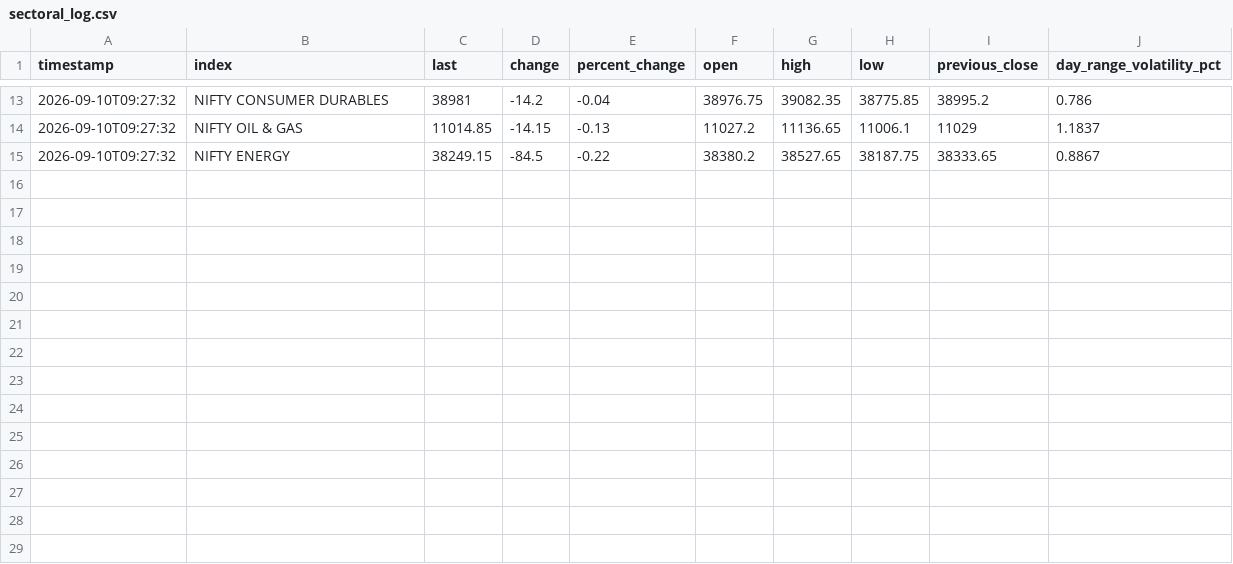
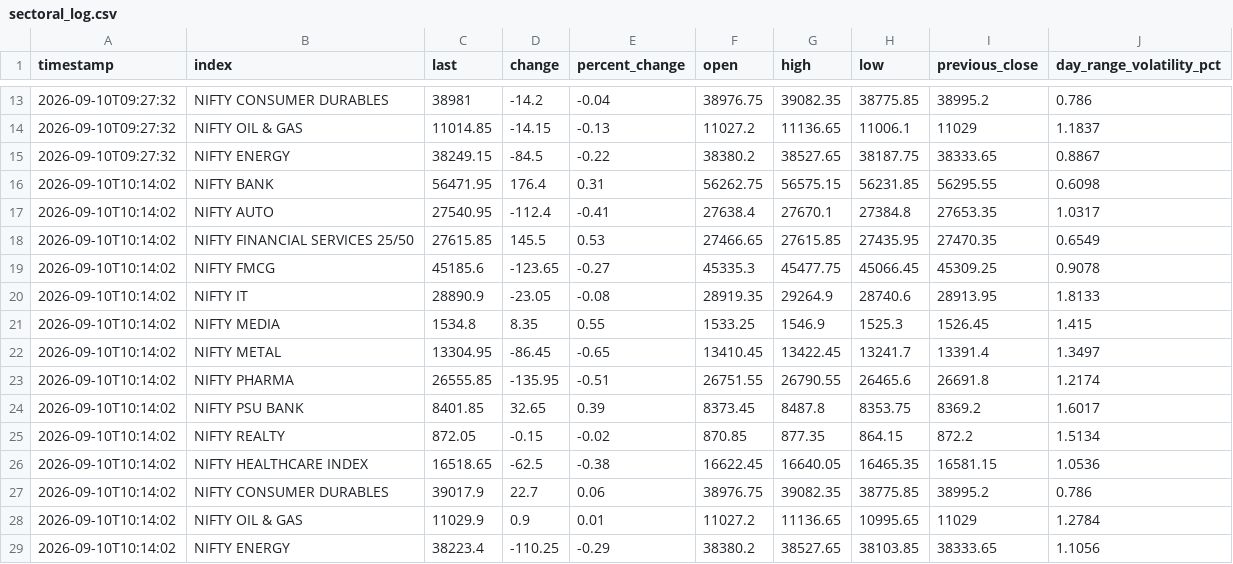
Before and after one commit to 19bcr00124-lab/NSE-ARYAN, a CSV file: sectoral_log.csv, drawn as a sheet; only a part is shown, gaps mark what is left out; the diff names each change by its address in the sheet, - before the commit and + after, or states it on an @@ line.

```diff
--- a/sectoral_log.csv
+++ b/sectoral_log.csv
+row 16: 2026-09-10T10:14:02 | NIFTY BANK | 56471.95 | 176.4 | 0.31 | 56262.75 | 56575.15 | 56231.85 | 56295.55 | 0.6098
+row 17: 2026-09-10T10:14:02 | NIFTY AUTO | 27540.95 | -112.4 | -0.41 | 27638.4 | 27670.1 | 27384.8 | 27653.35 | 1.0317
+row 18: 2026-09-10T10:14:02 | NIFTY FINANCIAL SERVICES 25/50 | 27615.85 | 145.5 | 0.53 | 27466.65 | 27615.85 | 27435.95 | 27470.35 | 0.6549
+row 19: 2026-09-10T10:14:02 | NIFTY FMCG | 45185.6 | -123.65 | -0.27 | 45335.3 | 45477.75 | 45066.45 | 45309.25 | 0.9078
+row 20: 2026-09-10T10:14:02 | NIFTY IT | 28890.9 | -23.05 | -0.08 | 28919.35 | 29264.9 | 28740.6 | 28913.95 | 1.8133
+row 21: 2026-09-10T10:14:02 | NIFTY MEDIA | 1534.8 | 8.35 | 0.55 | 1533.25 | 1546.9 | 1525.3 | 1526.45 | 1.415
+row 22: 2026-09-10T10:14:02 | NIFTY METAL | 13304.95 | -86.45 | -0.65 | 13410.45 | 13422.45 | 13241.7 | 13391.4 | 1.3497
+row 23: 2026-09-10T10:14:02 | NIFTY PHARMA | 26555.85 | -135.95 | -0.51 | 26751.55 | 26790.55 | 26465.6 | 26691.8 | 1.2174
+row 24: 2026-09-10T10:14:02 | NIFTY PSU BANK | 8401.85 | 32.65 | 0.39 | 8373.45 | 8487.8 | 8353.75 | 8369.2 | 1.6017
+row 25: 2026-09-10T10:14:02 | NIFTY REALTY | 872.05 | -0.15 | -0.02 | 870.85 | 877.35 | 864.15 | 872.2 | 1.5134
+row 26: 2026-09-10T10:14:02 | NIFTY HEALTHCARE INDEX | 16518.65 | -62.5 | -0.38 | 16622.45 | 16640.05 | 16465.35 | 16581.15 | 1.0536
+row 27: 2026-09-10T10:14:02 | NIFTY CONSUMER DURABLES | 39017.9 | 22.7 | 0.06 | 38976.75 | 39082.35 | 38775.85 | 38995.2 | 0.786
+row 28: 2026-09-10T10:14:02 | NIFTY OIL & GAS | 11029.9 | 0.9 | 0.01 | 11027.2 | 11136.65 | 10995.65 | 11029 | 1.2784
+row 29: 2026-09-10T10:14:02 | NIFTY ENERGY | 38223.4 | -110.25 | -0.29 | 38380.2 | 38527.65 | 38103.85 | 38333.65 | 1.1056
```
